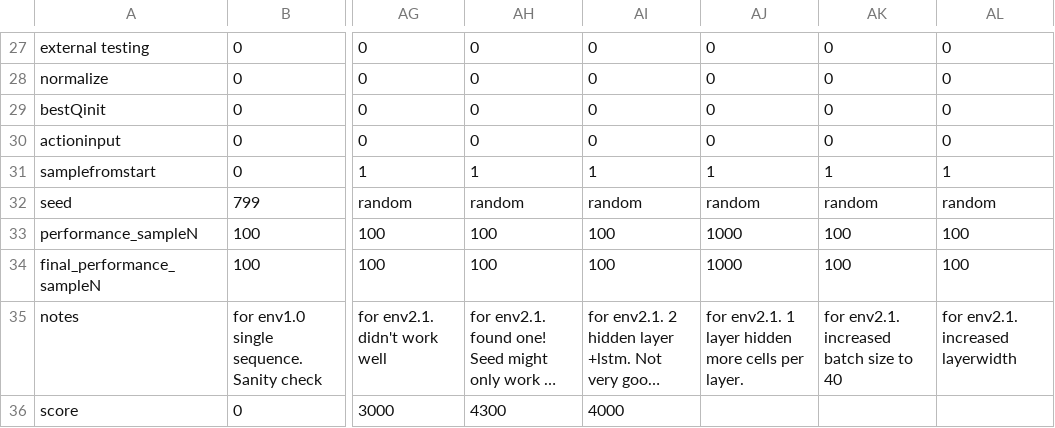
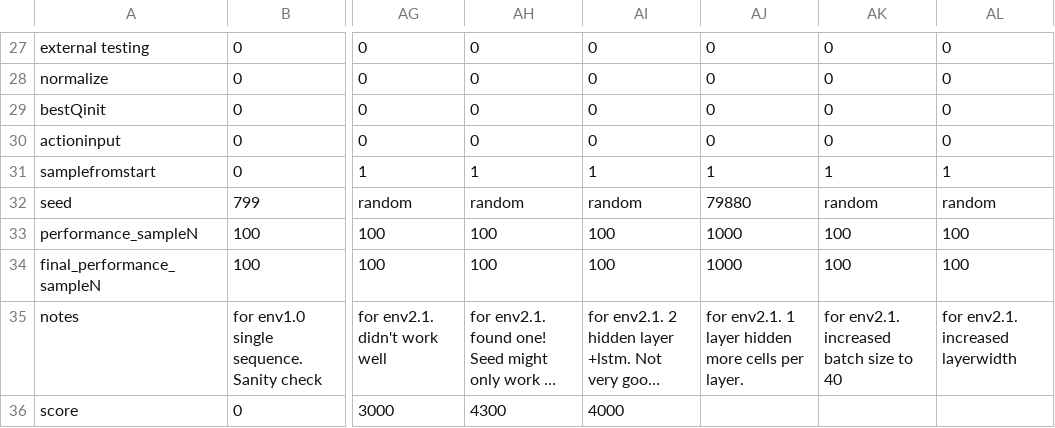
Before and after one commit to hyunseoky9/Hatchery-operation, a CSV file: hyperparamsets/DRQN_hyperparameters.csv, drawn as a sheet; only a part is shown, gaps mark what is left out; long unchanged cells end in …; the diff names each change by its address in the sheet, - before the commit and + after, or states it on an @@ line.

Commit message:
forgot hyperparameter seeding

```diff
--- a/hyperparamsets/DRQN_hyperparameters.csv
+++ b/hyperparamsets/DRQN_hyperparameters.csv
-AJ32: random
+AJ32: 79880
```
